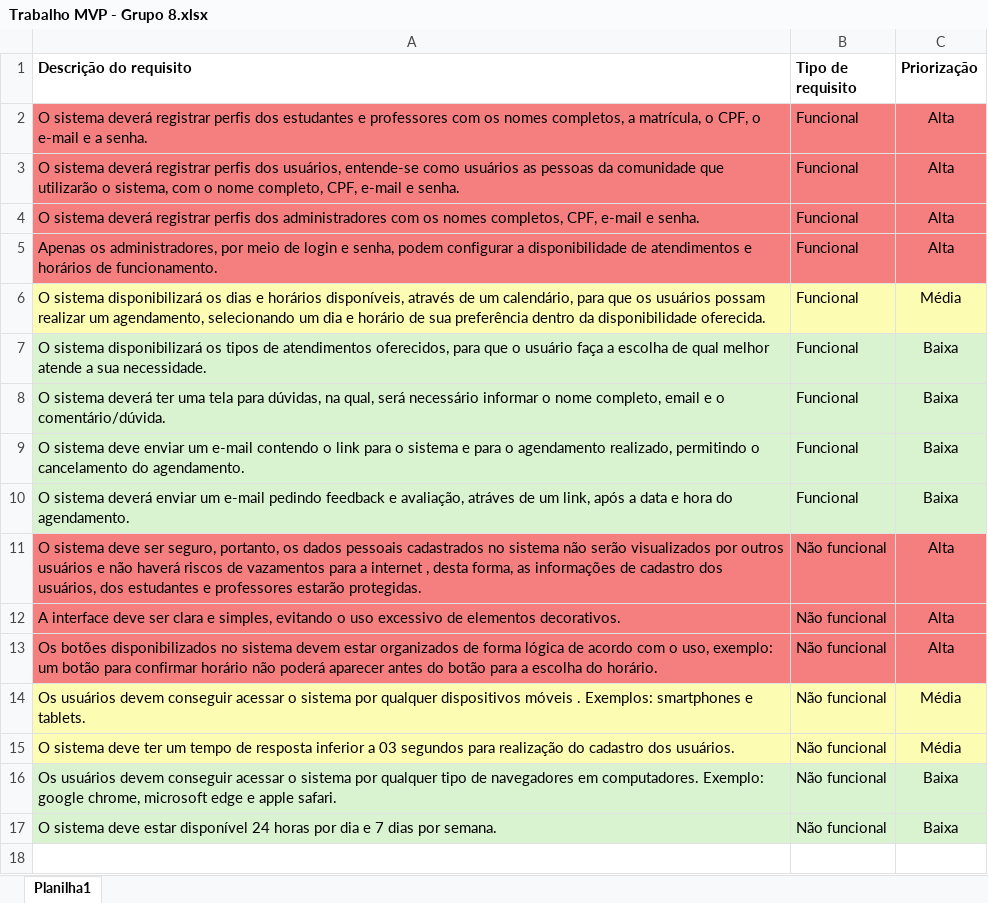
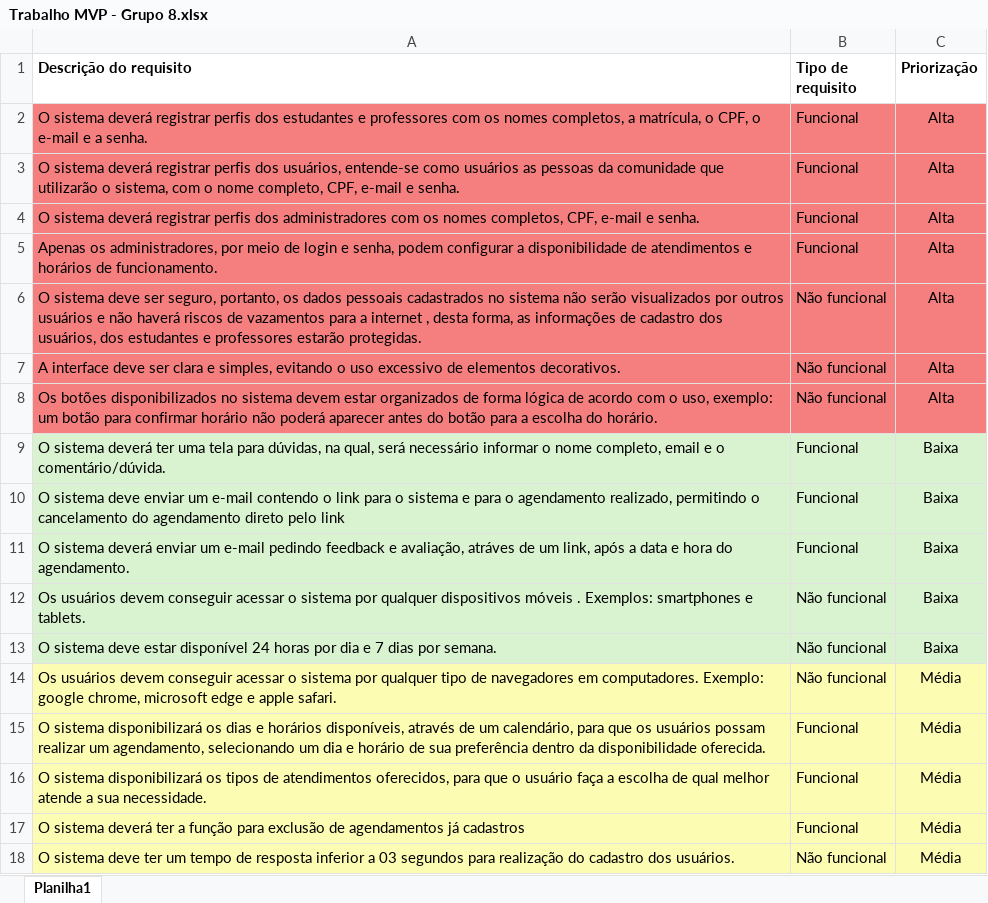
Before and after one commit to Priscila05/Grupo-8, an Excel workbook: Trabalho MVP - Grupo 8.xlsx, sheet Planilha1, drawn as a sheet; values as stored, in another font and other column widths than the file's, no borders; charts and pictures not drawn; removed rows and columns are numbered as before the commit, all else as after; the diff names each change by its address in the sheet, - before the commit and + after, or states it on an @@ line.

Commit message:
ajuste planilha de requisitos

```diff
--- a/Trabalho MVP - Grupo 8.xlsx (sheet Planilha1)
+++ b/Trabalho MVP - Grupo 8.xlsx (sheet Planilha1)
-row 7: O sistema disponibilizará os tipos de atendimentos oferecidos, para que o usuário faça a escolha de qual melhor atende a sua necessidade. | Funcional | Baixa
-row 9: O sistema deve enviar um e-mail contendo o link para o sistema e para o agendamento realizado, permitindo o cancelamento do agendamento. | Funcional | Baixa
@@ row 8 moved to row 9: O sistema deverá ter uma tela para dúvid… @@
+row 10: O sistema deve enviar um e-mail contendo o link para o sistema e para o agendamento realizado, permitindo o cancelamento do agendamento direto pelo link | Funcional | Baixa
@@ row 10 moved to row 11: O sistema deverá enviar um e-mail pedind… @@
-A12:C12 fill: #FCFCB3
+A12:C12 fill: #D9F2D0
-C12 (Priorização): Média
+C12 (Priorização): Baixa
@@ row 17 moved to row 13: O sistema deve estar disponível 24 horas… @@
+row 14: Os usuários devem conseguir acessar o sistema por qualquer tipo de navegadores em computadores. Exemplo: google chrome, microsoft edge e apple safari. | Não funcional | Média
@@ row 6 moved to row 15: O sistema disponibilizará os dias e horá… @@
+row 16: O sistema disponibilizará os tipos de atendimentos oferecidos, para que o usuário faça a escolha de qual melhor atende a sua necessidade. | Funcional | Média
+row 17: O sistema deverá ter a função para exclusão de agendamentos já cadastros | Funcional | Média
-row 16: Os usuários devem conseguir acessar o sistema por qualquer tipo de navegadores em computadores. Exemplo: google chrome, microsoft edge e apple safari. | Não funcional | Baixa
```
Also changed, not shown: charts or pictures.
